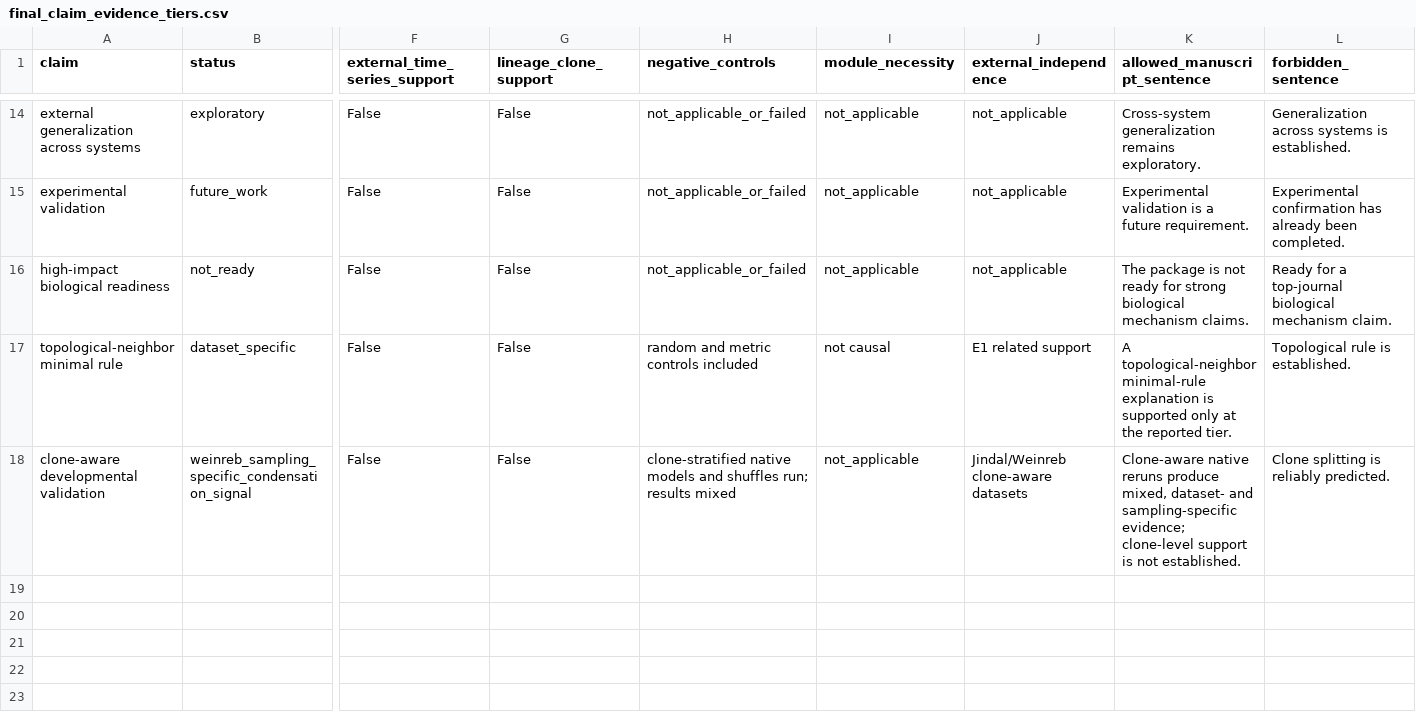
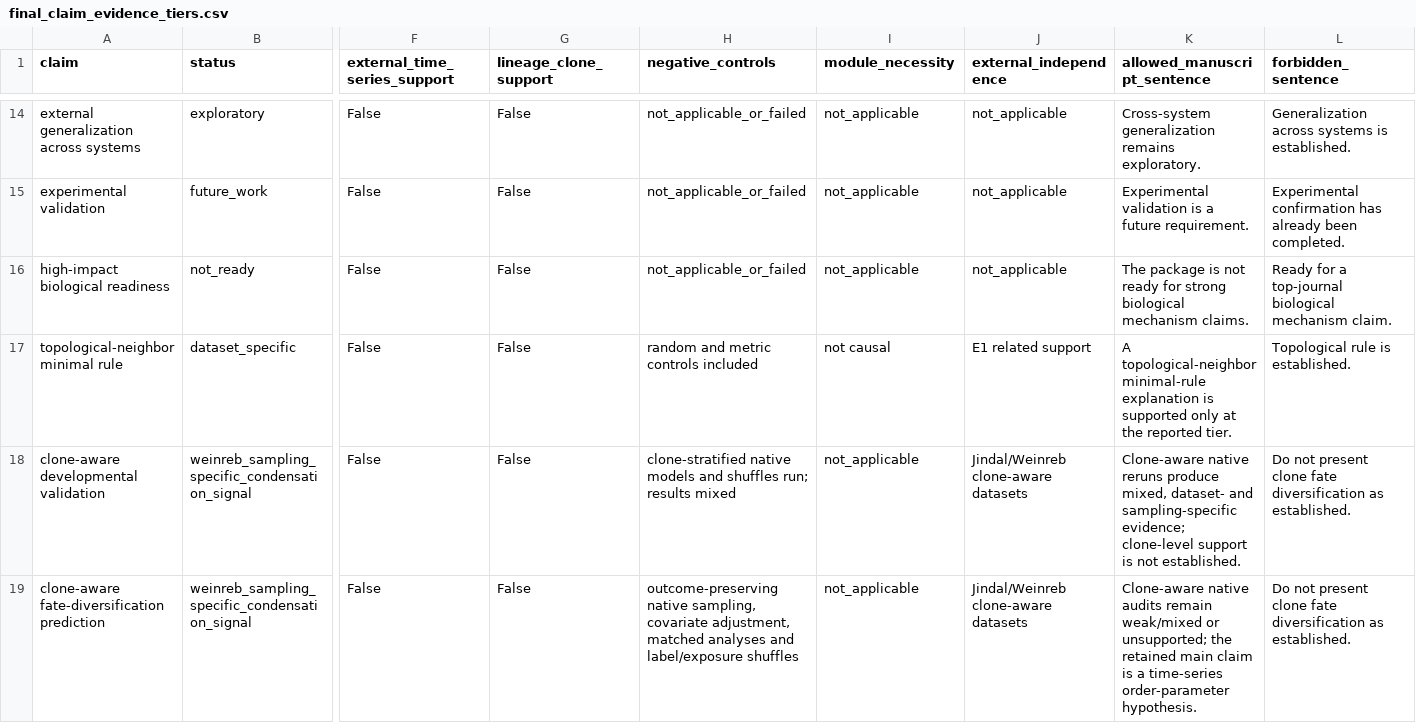
Before and after one commit to PeiXiangWang/devvcell_virtual_cell, a CSV file: tables/final_claim_evidence_tiers.csv, drawn as a sheet; only a part is shown, gaps mark what is left out; rows hold the shown columns only; the diff names each change by its address in the sheet, - before the commit and + after, or states it on an @@ line.

Commit message:
Finalize clone-aware evidence boundary and outcome-preserving audit

```diff
--- a/tables/final_claim_evidence_tiers.csv
+++ b/tables/final_claim_evidence_tiers.csv
-L18 (forbidden_sentence): Clone splitting is reliably predicted.
+L18 (forbidden_sentence): Do not present clone fate diversification as established.
+row 19: clone-aware fate-diversification prediction | weinreb_sampling_specific_condensation_signal | False | False | outcome-preserving native sampling, covariate adjustment, matched analyses and label/exposure shuffles | not_applicable | Jindal/Weinreb clone-aware datasets | Clone-aware native audits remain weak/mixed or unsupported; the retained main claim is a time-series order-parameter hypothesis. | Do not present clone fate diversification as established.
```
Also changed, not shown: reports/v1_evidence_matrix.csv, tables/clone_developmental_final_evidence_tiers.csv, 36 other files.
